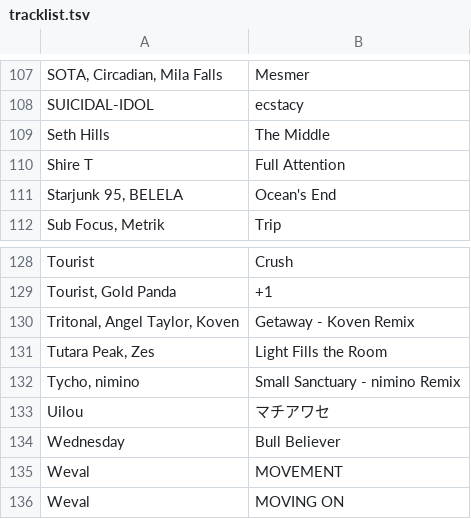
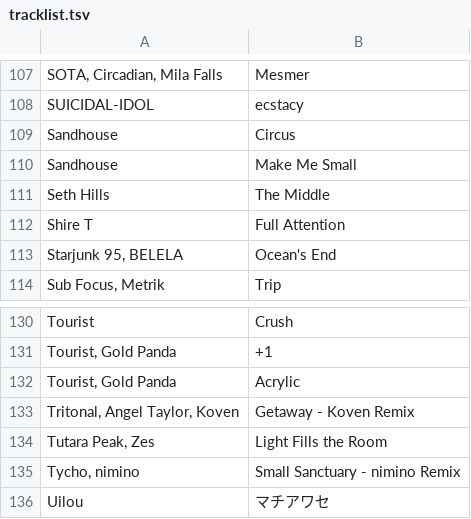
Before and after one commit to gwennlbh/music-library, a TSV file: bngrs/tracklist.tsv, drawn as a sheet; only a part is shown, gaps mark what is left out; the shorter side is filled out with more unchanged rows.

```diff
--- a/bngrs/tracklist.tsv
+++ b/bngrs/tracklist.tsv
@@ -108,2 +108,4 @@ SOTA, Circadian, Mila Falls	Mesmer
 SUICIDAL-IDOL	ecstacy
+Sandhouse	Circus
+Sandhouse	Make Me Small
 Seth Hills	The Middle
@@ -129,2 +131,3 @@ Tourist	Crush
 Tourist, Gold Panda	+1
+Tourist, Gold Panda	Acrylic
 Tritonal, Angel Taylor, Koven	Getaway - Koven Remix
```
Also changed, not shown: counts.tsv, library.tsv, 1 other file.
